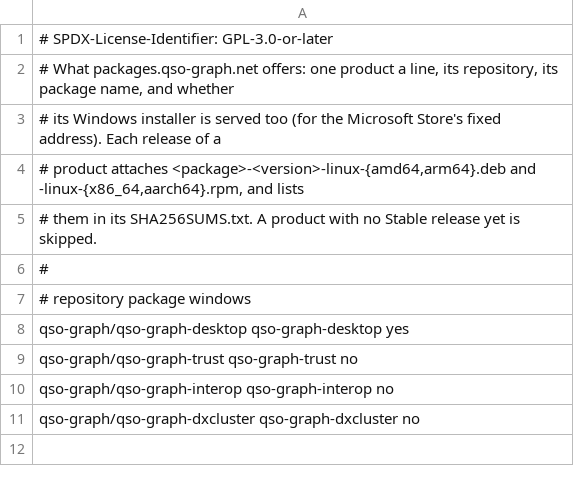
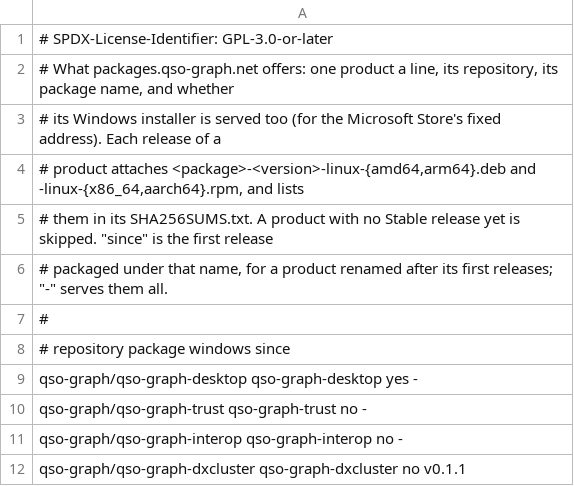
Before and after one commit to qso-graph/qso-graph-packages, a TSV file: products.tsv, drawn as a sheet.

```diff
--- a/products.tsv
+++ b/products.tsv
@@ -4,8 +4,9 @@
 # product attaches <package>-<version>-linux-{amd64,arm64}.deb and -linux-{x86_64,aarch64}.rpm, and lists
-# them in its SHA256SUMS.txt. A product with no Stable release yet is skipped.
+# them in its SHA256SUMS.txt. A product with no Stable release yet is skipped. "since" is the first release
+# packaged under that name, for a product renamed after its first releases; "-" serves them all.
 #
-# repository                 package            windows
-qso-graph/qso-graph-desktop  qso-graph-desktop  yes
-qso-graph/qso-graph-trust    qso-graph-trust    no
-qso-graph/qso-graph-interop  qso-graph-interop  no
-qso-graph/qso-graph-dxcluster  qso-graph-dxcluster  no
+# repository                     package              windows  since
+qso-graph/qso-graph-desktop      qso-graph-desktop    yes      -
+qso-graph/qso-graph-trust        qso-graph-trust      no       -
+qso-graph/qso-graph-interop      qso-graph-interop    no       -
+qso-graph/qso-graph-dxcluster    qso-graph-dxcluster  no       v0.1.1
```
Also changed, not shown: 5 other files.
